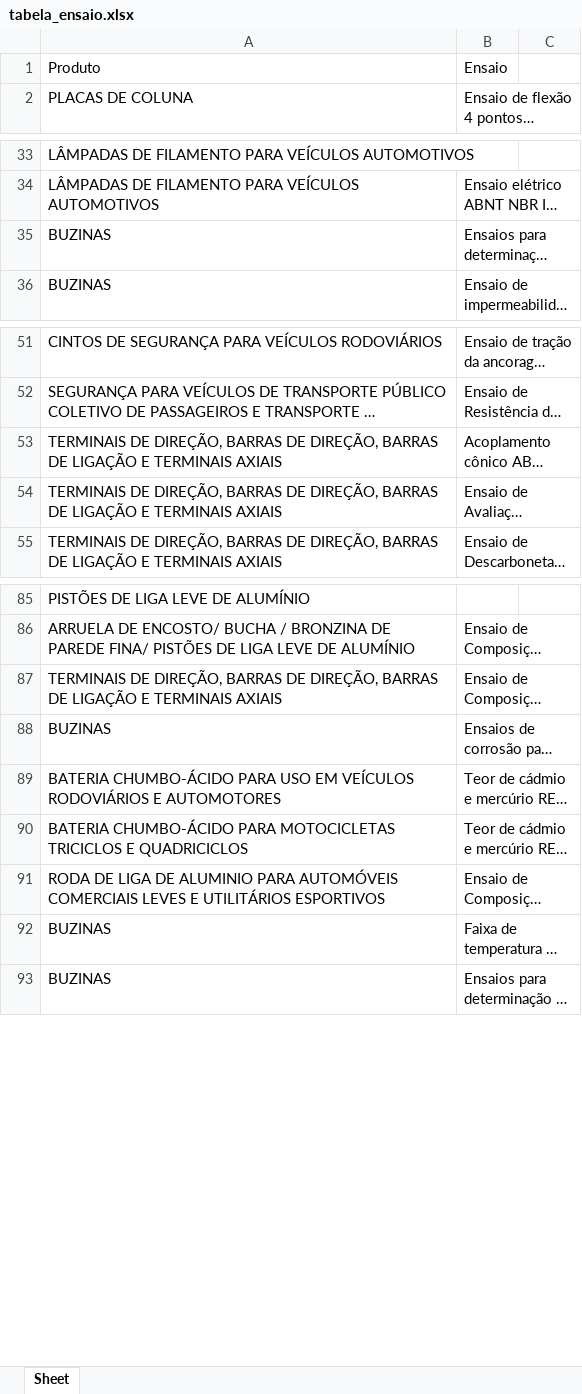
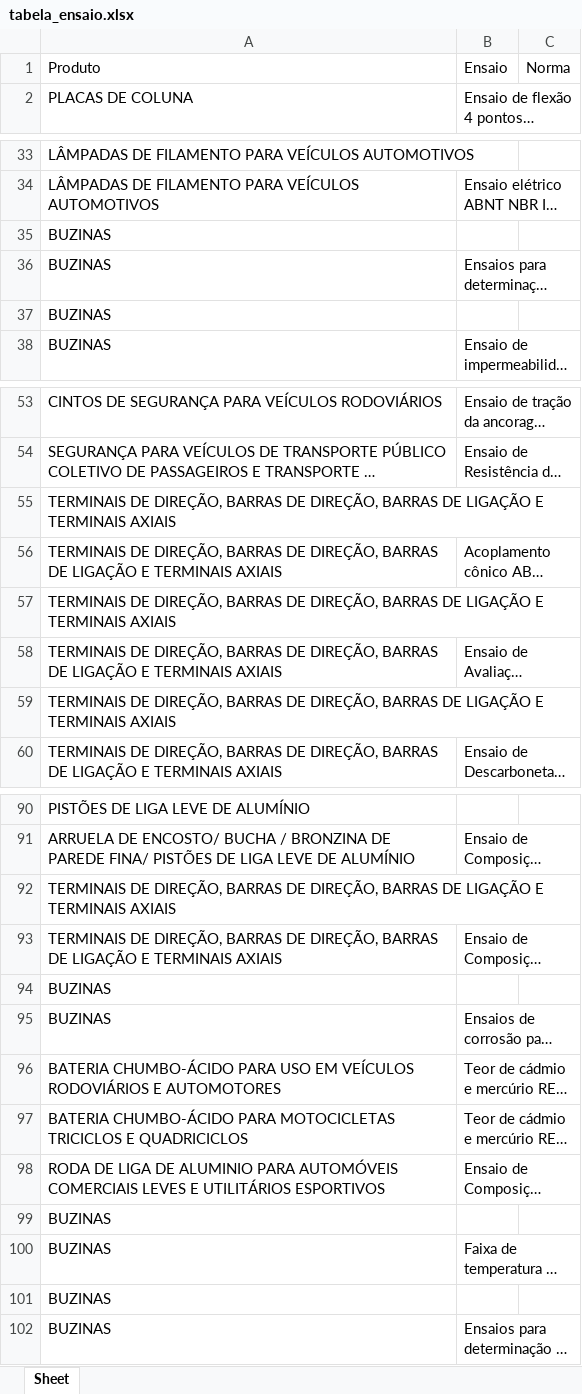
Before and after one commit to matheusknaul/scrapy-scope, an Excel workbook: app/tabela_ensaio.xlsx, sheet Sheet, drawn as a sheet; only a part is shown, gaps mark what is left out; long unchanged cells end in …; values as stored, in another font and other column widths than the file's, no borders; the diff covers the shown part only; the diff names each change by its address in the sheet, - before the commit and + after, or states it on an @@ line.

```diff
--- a/app/tabela_ensaio.xlsx (sheet Sheet)
+++ b/app/tabela_ensaio.xlsx (sheet Sheet)
-C1: (empty)
+C1: Norma
+row 35: BUZINAS
+row 37: BUZINAS
+row 55: TERMINAIS DE DIREÇÃO, BARRAS DE DIREÇÃO, BARRAS DE LIGAÇÃO E TERMINAIS AXIAIS
+row 57: TERMINAIS DE DIREÇÃO, BARRAS DE DIREÇÃO, BARRAS DE LIGAÇÃO E TERMINAIS AXIAIS
+row 59: TERMINAIS DE DIREÇÃO, BARRAS DE DIREÇÃO, BARRAS DE LIGAÇÃO E TERMINAIS AXIAIS
+row 92: TERMINAIS DE DIREÇÃO, BARRAS DE DIREÇÃO, BARRAS DE LIGAÇÃO E TERMINAIS AXIAIS
+row 94: BUZINAS
+row 99: BUZINAS
+row 101: BUZINAS
```
Also changed, not shown: 21 added rows elsewhere in this sheet, 6 other files.
